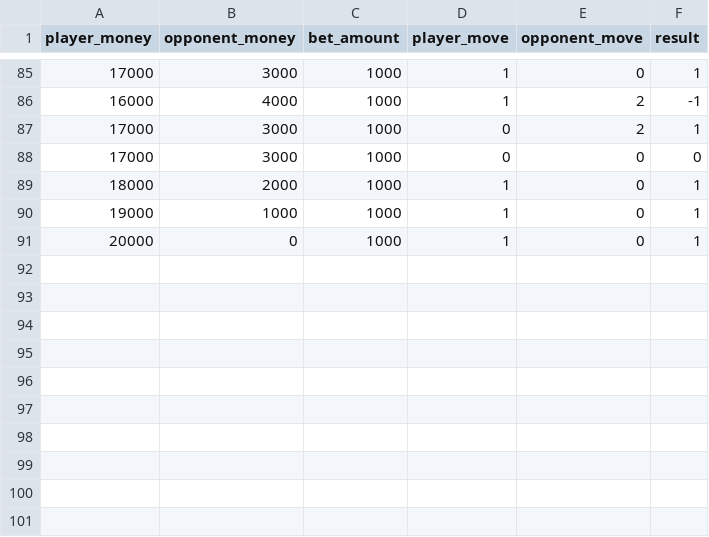
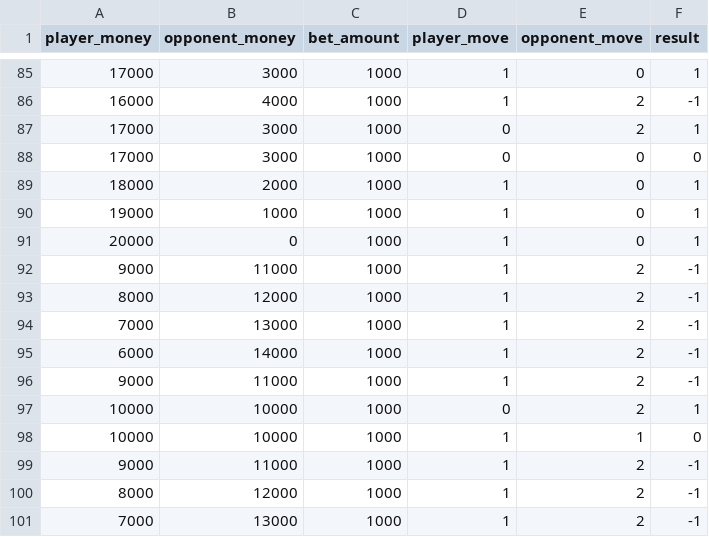
Before and after one commit to kgm423423/python, a CSV file: Workspace/webapps/mlweb/static/data/rps_data_kgm423423.csv, drawn as a sheet; only a part is shown, gaps mark what is left out; the diff names each change by its address in the sheet, - before the commit and + after, or states it on an @@ line.

```diff
--- a/Workspace/webapps/mlweb/static/data/rps_data_kgm423423.csv
+++ b/Workspace/webapps/mlweb/static/data/rps_data_kgm423423.csv
+row 92: 9000 | 11000 | 1000 | 1 | 2 | -1
+row 93: 8000 | 12000 | 1000 | 1 | 2 | -1
+row 94: 7000 | 13000 | 1000 | 1 | 2 | -1
+row 95: 6000 | 14000 | 1000 | 1 | 2 | -1
+row 96: 9000 | 11000 | 1000 | 1 | 2 | -1
+row 97: 10000 | 10000 | 1000 | 0 | 2 | 1
+row 98: 10000 | 10000 | 1000 | 1 | 1 | 0
+row 99: 9000 | 11000 | 1000 | 1 | 2 | -1
+row 100: 8000 | 12000 | 1000 | 1 | 2 | -1
+row 101: 7000 | 13000 | 1000 | 1 | 2 | -1
```
Also changed, not shown: 24 other files.
